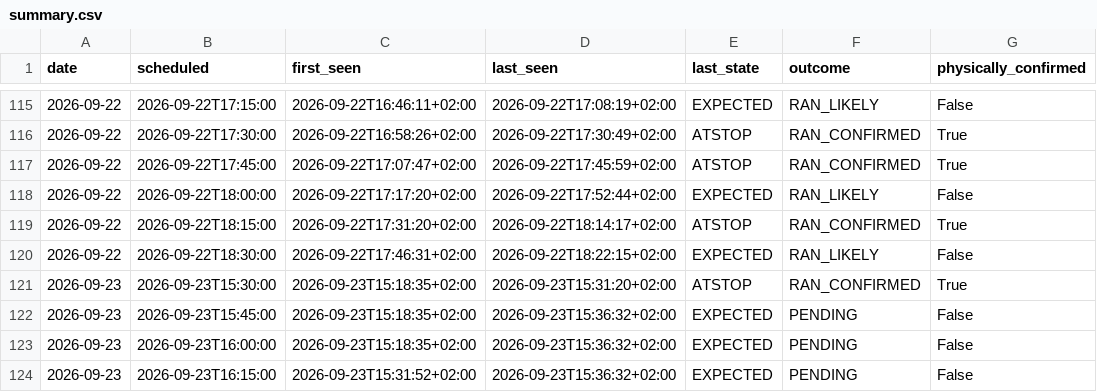
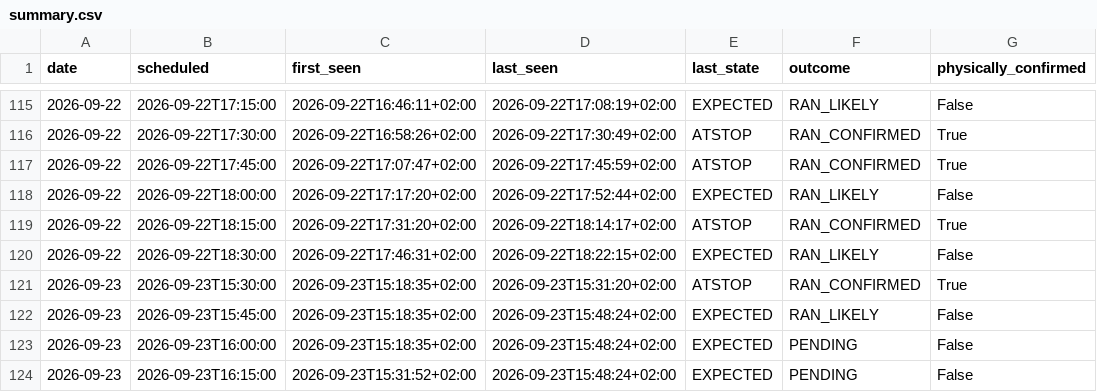
Before and after one commit to johanna86-sudo/sl-516-logg, a CSV file: data/afternoon/summary.csv, drawn as a sheet; only a part is shown, gaps mark what is left out.

```diff
--- a/data/afternoon/summary.csv
+++ b/data/afternoon/summary.csv
@@ -121,4 +121,4 @@ date,scheduled,first_seen,last_seen,last_state,outcome,physically_confirmed
 2026-09-23,2026-09-23T15:30:00,2026-09-23T15:18:35+02:00,2026-09-23T15:31:20+02:00,ATSTOP,RAN_CONFIRMED,True
-2026-09-23,2026-09-23T15:45:00,2026-09-23T15:18:35+02:00,2026-09-23T15:36:32+02:00,EXPECTED,PENDING,False
-2026-09-23,2026-09-23T16:00:00,2026-09-23T15:18:35+02:00,2026-09-23T15:36:32+02:00,EXPECTED,PENDING,False
-2026-09-23,2026-09-23T16:15:00,2026-09-23T15:31:52+02:00,2026-09-23T15:36:32+02:00,EXPECTED,PENDING,False
+2026-09-23,2026-09-23T15:45:00,2026-09-23T15:18:35+02:00,2026-09-23T15:48:24+02:00,EXPECTED,RAN_LIKELY,False
+2026-09-23,2026-09-23T16:00:00,2026-09-23T15:18:35+02:00,2026-09-23T15:48:24+02:00,EXPECTED,PENDING,False
+2026-09-23,2026-09-23T16:15:00,2026-09-23T15:31:52+02:00,2026-09-23T15:48:24+02:00,EXPECTED,PENDING,False
```
Also changed, not shown: data/afternoon/raw/2026-09-23.csv.
